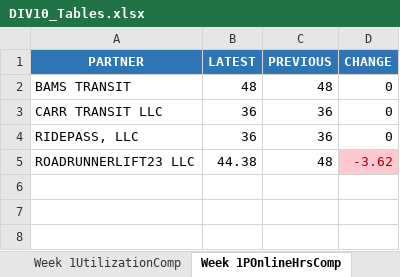
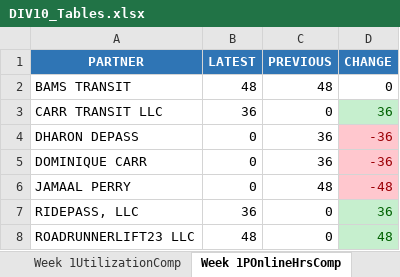
Before and after one commit to neildojeta/DIV10Analysis, an Excel workbook: DIV10_Analysis/ComparedResults/DIV10_Tables.xlsx, sheet Week 1POnlineHrsComp, drawn as a sheet; values as stored, in another font and other column widths than the file's, no borders; addresses are those after the commit; the diff names each change by its address in the sheet, - before the commit and + after, or states it on an @@ line.

```diff
--- a/DIV10_Analysis/ComparedResults/DIV10_Tables.xlsx (sheet Week 1POnlineHrsComp)
+++ b/DIV10_Analysis/ComparedResults/DIV10_Tables.xlsx (sheet Week 1POnlineHrsComp)
-C3 (PREVIOUS): 36
+C3 (PREVIOUS): 0
-D3 (CHANGE): 0
+D3 (CHANGE): 36
@@ D3 fill: none → #C6EFCE, text colour: black → #006100 @@
+row 4: DHARON DEPASS | 0 | 36 | -36
+row 5: DOMINIQUE CARR | 0 | 36 | -36
+row 6: JAMAAL PERRY | 0 | 48 | -48
-C7 (PREVIOUS): 36
+C7 (PREVIOUS): 0
-D7 (CHANGE): 0
+D7 (CHANGE): 36
@@ D7 fill: none → #C6EFCE, text colour: black → #006100 @@
-B8 (LATEST): 44.38
+B8 (LATEST): 48
-C8 (PREVIOUS): 48
+C8 (PREVIOUS): 0
-D8 (CHANGE): -3.62
+D8 (CHANGE): 48
@@ D8 fill: #FFC7CE → #C6EFCE, text colour: #9C0006 → #006100 @@
```
Also changed, not shown: sheet HTotalRevComparison, sheet LiftLeaseComparison, sheet ViolationComparison, sheet Week 1ReqHrsComp, sheet Week 1UtilizationComp, sheet Week 2POnlineHrsComp, 7 more sheets, ComparedResults/Dashboard.xlsm, DIV10_Analysis/ComparedResults/DIV10_TRANSDEV_Tables.xlsx, 18 other files.
